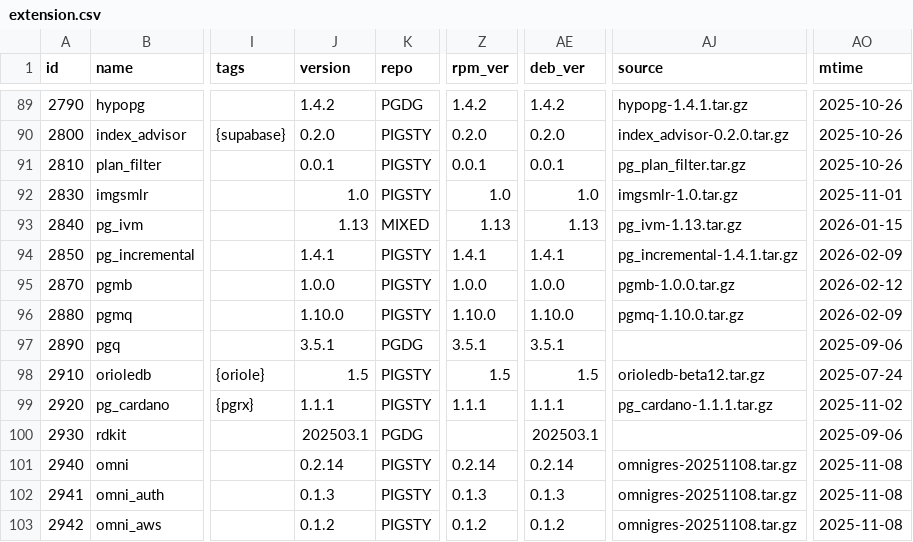
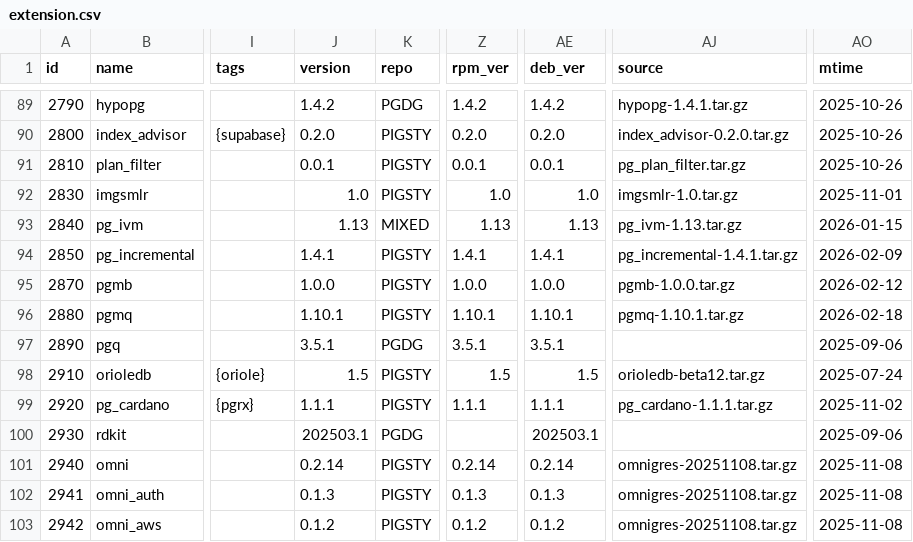
Before and after one commit to pgsty/pig, a CSV file: cli/ext/assets/extension.csv, drawn as a sheet; only a part is shown, gaps mark what is left out; the diff covers the shown part only; the diff names each change by its address in the sheet, - before the commit and + after, or states it on an @@ line.

Commit message:
chore(ext catalog): refresh extension metadata entries

```diff
--- a/cli/ext/assets/extension.csv
+++ b/cli/ext/assets/extension.csv
-J96 (version): 1.10.0
+J96 (version): 1.10.1
-Z96 (rpm_ver): 1.10.0
+Z96 (rpm_ver): 1.10.1
-AE96 (deb_ver): 1.10.0
+AE96 (deb_ver): 1.10.1
-AJ96 (source): pgmq-1.10.0.tar.gz
+AJ96 (source): pgmq-1.10.1.tar.gz
-AO96 (mtime): 2026-02-09
+AO96 (mtime): 2026-02-18
```
Also changed, not shown: 37 edited cells elsewhere in this file.
